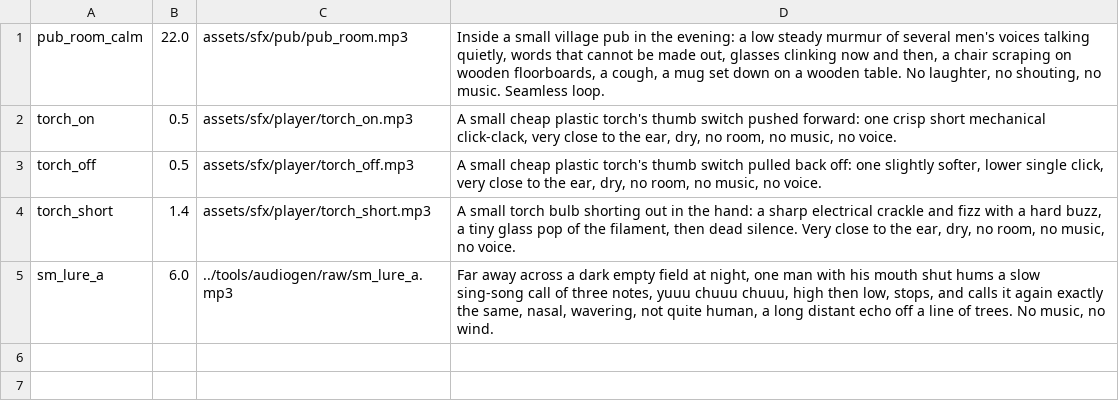
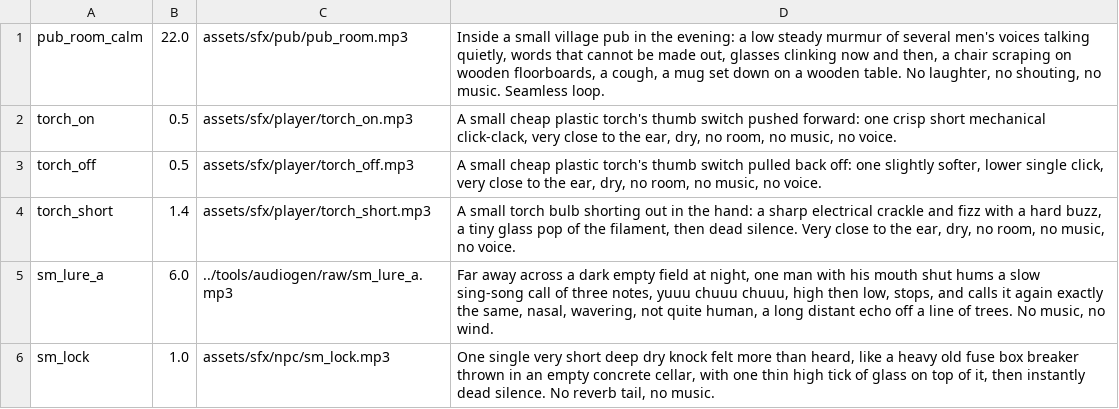
Before and after one commit to risafuranku/summercamp, a TSV file: tools/audiogen/prompts_playtest.tsv, drawn as a sheet; the diff names each change by its address in the sheet, - before the commit and + after, or states it on an @@ line.

```diff
--- a/tools/audiogen/prompts_playtest.tsv
+++ b/tools/audiogen/prompts_playtest.tsv
+row 6: sm_lock | 1.0 | assets/sfx/npc/sm_lock.mp3 | One single very short deep dry knock felt more than heard, like a heavy old fuse box breaker thrown in an empty concrete cellar, with one thin high tick of glass on top of it, then instantly dead silence. No reverb tail, no music.
```
Also changed, not shown: 7 other files.
